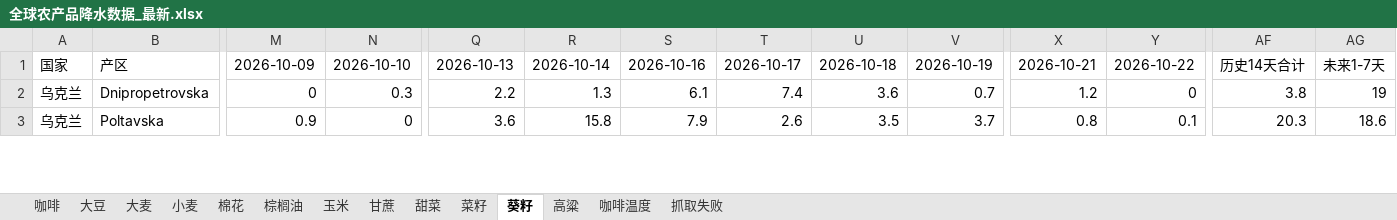
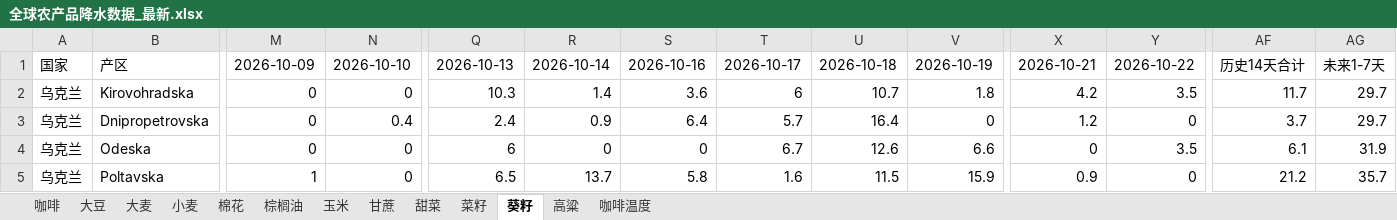
Before and after one commit to 2368846312-oss/ag-weather, an Excel workbook: 全球农产品降水数据_最新.xlsx, sheet 葵籽, drawn as a sheet; only a part is shown, gaps mark what is left out; values as stored, in another font and other column widths than the file's, no cell formats; addresses are those after the commit; rows hold the shown columns only; the diff covers the shown part only; the diff names each change by its address in the sheet, - before the commit and + after, or states it on an @@ line.

```diff
--- a/全球农产品降水数据_最新.xlsx (sheet 葵籽)
+++ b/全球农产品降水数据_最新.xlsx (sheet 葵籽)
-sheet tab: 抓取失败
+row 2: 乌克兰 | Kirovohradska | 0 | 0 | 10.3 | 1.4 | 3.6 | 6 | 10.7 | 1.8 | 4.2 | 3.5 | 11.7 | 29.7
-N3: 0.3
+N3: 0.4
-Q3: 2.2
+Q3: 2.4
-R3: 1.3
+R3: 0.9
-S3: 6.1
+S3: 6.4
-T3: 7.4
+T3: 5.7
-U3: 3.6
+U3: 16.4
-V3: 0.7
+V3: 0
-AF3: 3.8
+AF3: 3.7
-AG3: 19
+AG3: 29.7
+row 4: 乌克兰 | Odeska | 0 | 0 | 6 | 0 | 0 | 6.7 | 12.6 | 6.6 | 0 | 3.5 | 6.1 | 31.9
-M5: 0.9
+M5: 1
-Q5: 3.6
+Q5: 6.5
-R5: 15.8
+R5: 13.7
-S5: 7.9
+S5: 5.8
-T5: 2.6
+T5: 1.6
-U5: 3.5
+U5: 11.5
-V5: 3.7
+V5: 15.9
-X5: 0.8
+X5: 0.9
-Y5: 0.1
+Y5: 0
-AF5: 20.3
+AF5: 21.2
-AG5: 18.6
+AG5: 35.7
```
Also changed, not shown: 9 added rows, 11 removed rows and 117 edited cells elsewhere in this sheet, sheet 玉米, sheet 小麦, sheet 菜籽, sheet 大麦, sheet 大豆, sheet 咖啡温度, 6 more sheets, cell formats, VHI_Data/VHI_最近6周汇总.xlsx.
